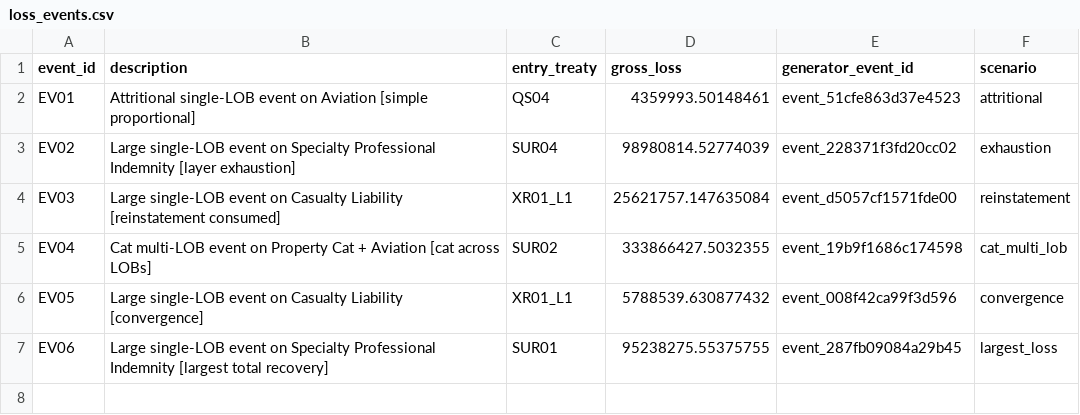
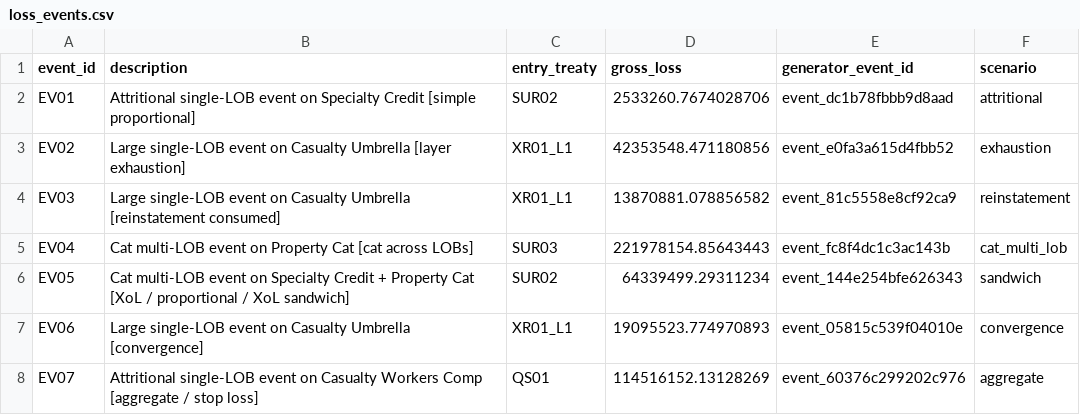
Before and after one commit to kaybenleroll/data_workshops, a CSV file: talk_dds_reinsrecover_202610/data_synthreins/loss_events.csv, drawn as a sheet.

```diff
--- a/talk_dds_reinsrecover_202610/data_synthreins/loss_events.csv
+++ b/talk_dds_reinsrecover_202610/data_synthreins/loss_events.csv
@@ -1,7 +1,8 @@
 event_id,description,entry_treaty,gross_loss,generator_event_id,scenario
-EV01,Attritional single-LOB event on Aviation [simple proportional],QS04,4359993.50148461,event_51cfe863d37e4523,attritional
-EV02,Large single-LOB event on Specialty Professional Indemnity [layer exhaustion],SUR04,98980814.52774039,event_228371f3fd20cc02,exhaustion
-EV03,Large single-LOB event on Casualty Liability [reinstatement consumed],XR01_L1,25621757.147635084,event_d5057cf1571fde00,reinstatement
-EV04,Cat multi-LOB event on Property Cat + Aviation [cat across LOBs],SUR02,333866427.5032355,event_19b9f1686c174598,cat_multi_lob
-EV05,Large single-LOB event on Casualty Liability [convergence],XR01_L1,5788539.630877432,event_008f42ca99f3d596,convergence
-EV06,Large single-LOB event on Specialty Professional Indemnity [largest total recovery],SUR01,95238275.55375755,event_287fb09084a29b45,largest_loss
+EV01,Attritional single-LOB event on Specialty Credit [simple proportional],SUR02,2533260.7674028706,event_dc1b78fbbb9d8aad,attritional
+EV02,Large single-LOB event on Casualty Umbrella [layer exhaustion],XR01_L1,42353548.471180856,event_e0fa3a615d4fbb52,exhaustion
+EV03,Large single-LOB event on Casualty Umbrella [reinstatement consumed],XR01_L1,13870881.078856582,event_81c5558e8cf92ca9,reinstatement
+EV04,Cat multi-LOB event on Property Cat [cat across LOBs],SUR03,221978154.85643443,event_fc8f4dc1c3ac143b,cat_multi_lob
+EV05,Cat multi-LOB event on Specialty Credit + Property Cat [XoL / proportional / XoL sandwich],SUR02,64339499.29311234,event_144e254bfe626343,sandwich
+EV06,Large single-LOB event on Casualty Umbrella [convergence],XR01_L1,19095523.774970893,event_05815c539f04010e,convergence
+EV07,Attritional single-LOB event on Casualty Workers Comp [aggregate / stop loss],QS01,114516152.13128269,event_60376c299202c976,aggregate
```
Also changed, not shown: talk_dds_reinsrecover_202610/data_synthreins/edges_tbl.csv, talk_dds_reinsrecover_202610/data_synthreins/inuring_edges.csv, 38 other files.
